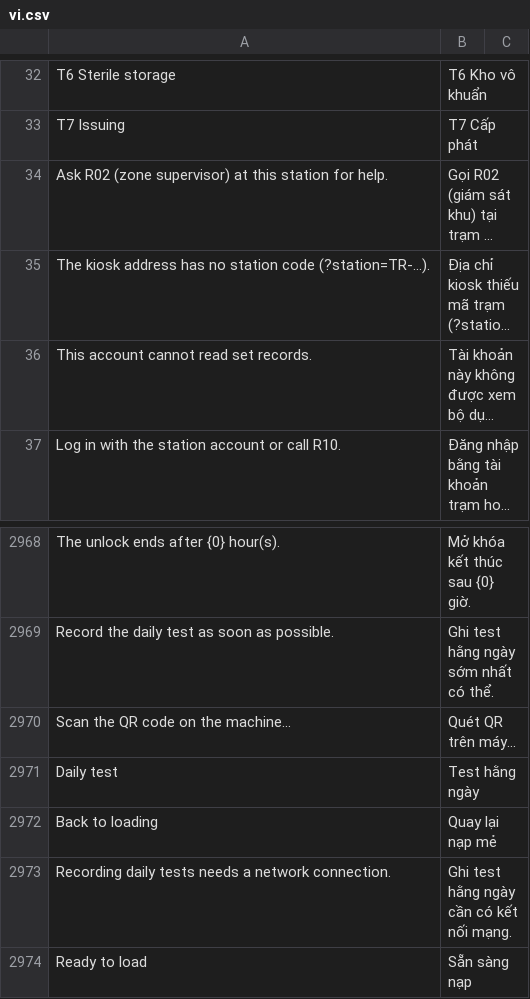
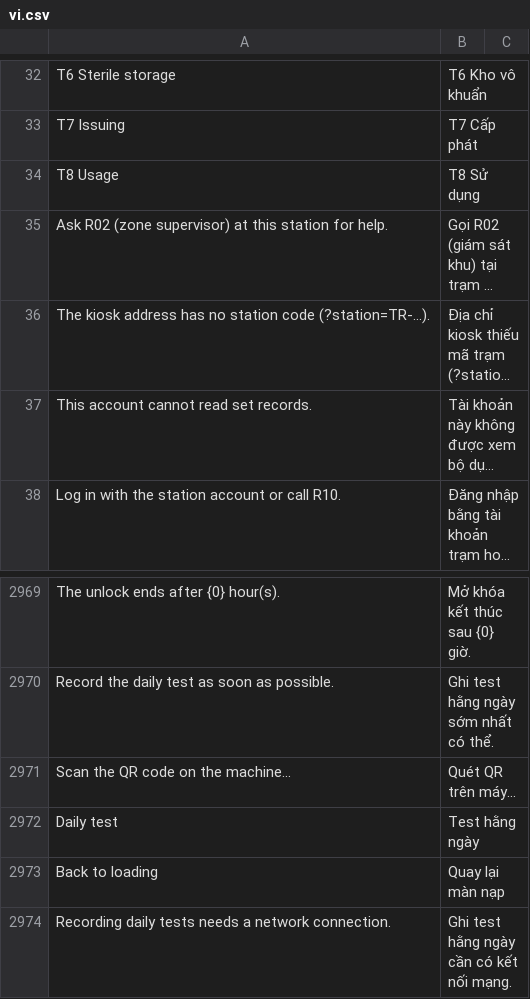
Before and after one commit to mvl26/tracecore, a CSV file: tracecore/translations/vi.csv, drawn as a sheet; only a part is shown, gaps mark what is left out; the shorter side is filled out with more unchanged rows; long unchanged cells end in …; addresses are those after the commit; the diff names each change by its address in the sheet, - before the commit and + after, or states it on an @@ line.

```diff
--- a/tracecore/translations/vi.csv
+++ b/tracecore/translations/vi.csv
+row 34: T8 Usage | T8 Sử dụng
-B2973: Quay lại nạp mẻ
+B2973: Quay lại màn nạp
```
Also changed, not shown: 8 other files.
